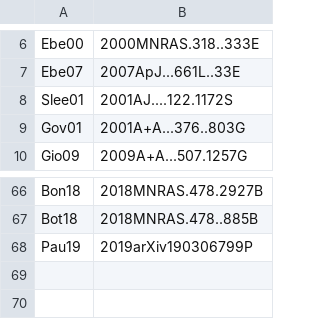
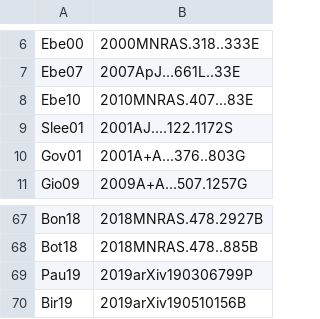
Before and after one commit to jakgel/clusterbuster, a CSV file: surveyreal/ClusterList/TableFormReferences.csv, drawn as a sheet; only a part is shown, gaps mark what is left out.

```diff
--- a/surveyreal/ClusterList/TableFormReferences.csv
+++ b/surveyreal/ClusterList/TableFormReferences.csv
@@ -7,2 +7,3 @@ Ebe00,2000MNRAS.318..333E
 Ebe07,2007ApJ...661L..33E
+Ebe10,2010MNRAS.407...83E
 Slee01,2001AJ....122.1172S
@@ -69 +70,2 @@ Bot18,2018MNRAS.478..885B
 Pau19,2019arXiv190306799P
+Bir19,2019arXiv190510156B
```
Also changed, not shown: surveyreal/ClusterList/ClusterAfterNuza2017_clusters.csv, surveyreal/ClusterList/ClusterAfterNuza2017_regions.csv, 8 other files.
